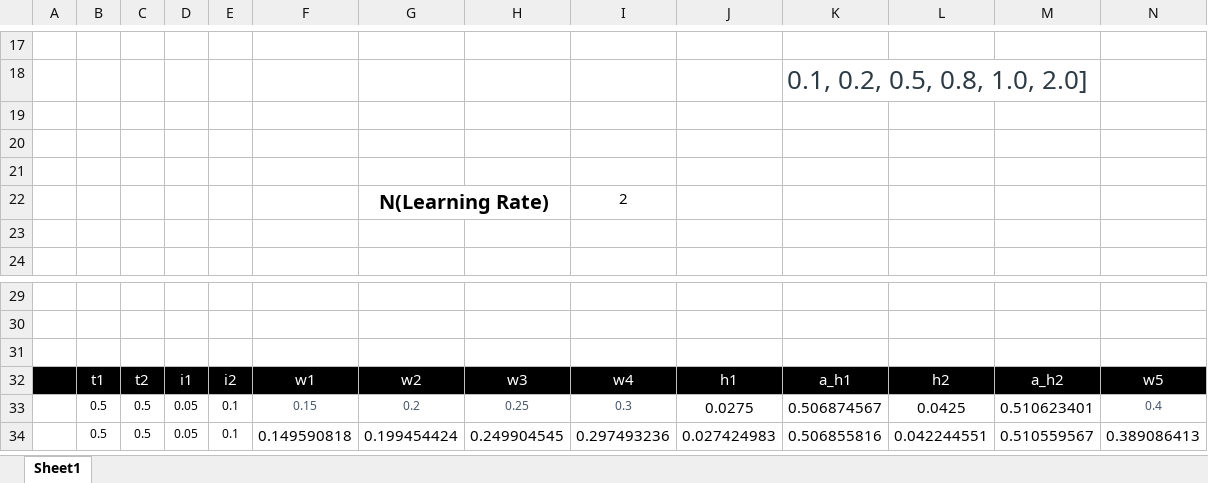
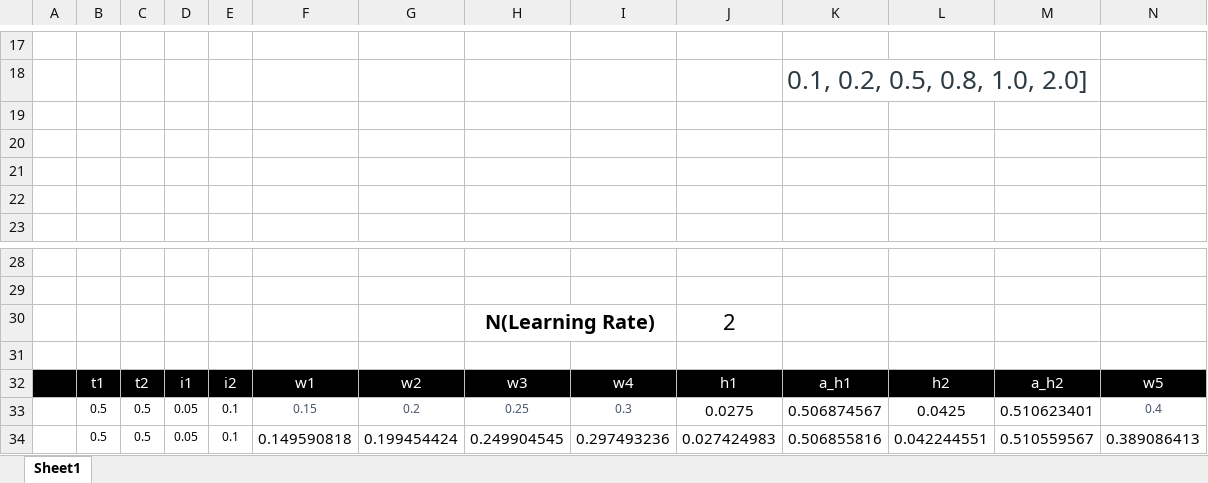
Before and after one commit to SushankMishra/S6, an Excel workbook: BP_Excel.xlsx, sheet Sheet1, drawn as a sheet; only a part is shown, gaps mark what is left out; values as stored, in another font and other column widths than the file's, no borders; charts and pictures not drawn; removed rows and columns are numbered as before the commit, all else as after; rows hold the shown columns only; the diff names each change by its address in the sheet, - before the commit and + after, or states it on an @@ line.

```diff
--- a/BP_Excel.xlsx (sheet Sheet1)
+++ b/BP_Excel.xlsx (sheet Sheet1)
-row 22:  |  |  |  |  |  | N(Learning Rate) |  | 2
+row 30:  |  |  |  |  |  |  | N(Learning Rate) |  | 2
```
Also changed, not shown: 2 other files.
